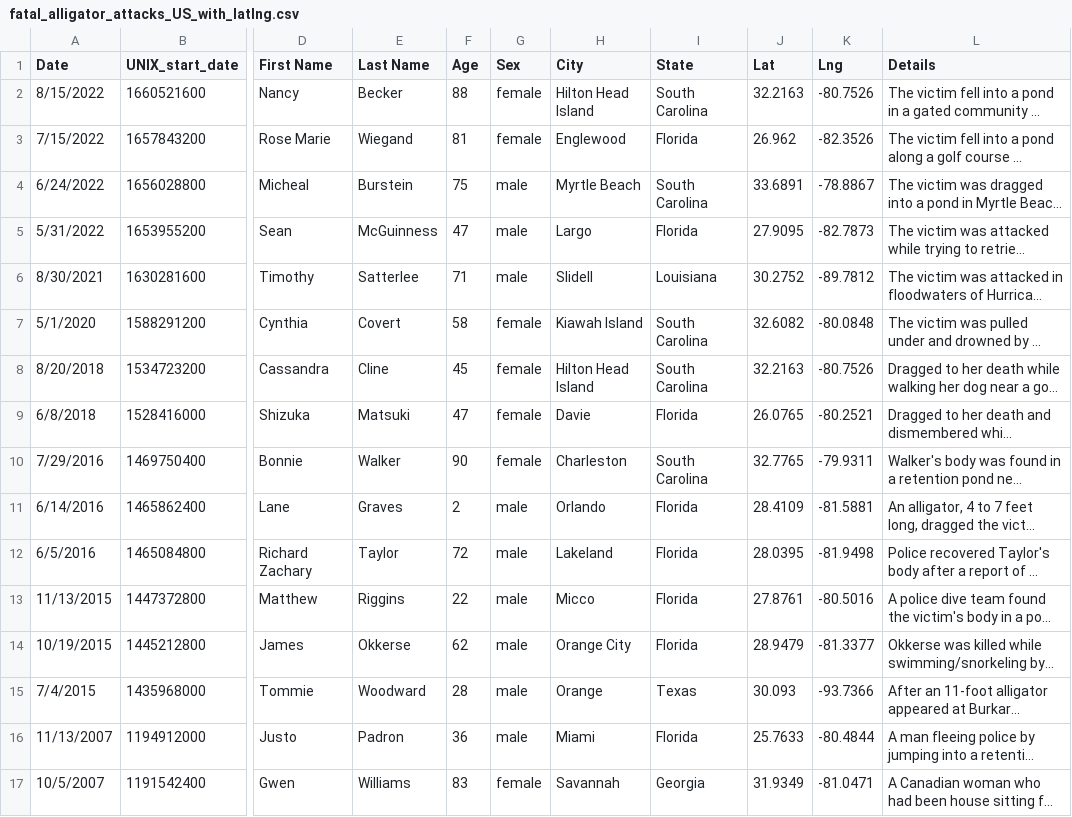
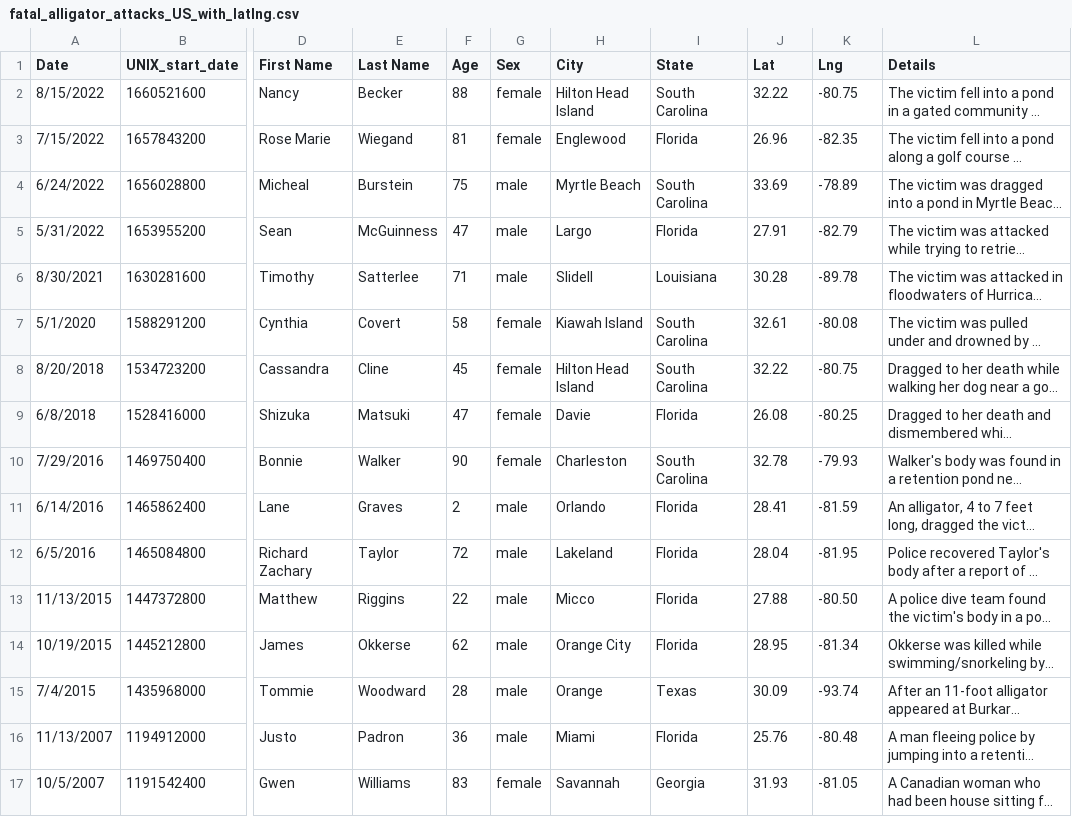
Before and after one commit to EdSpiezio-Runyon/UTSA_Group_Project_02_Fatal-Alligator-Attacks, a CSV file: fatal_alligator_attacks_US_with_latlng.csv, drawn as a sheet; only a part is shown, gaps mark what is left out; long unchanged cells end in …; the diff covers the shown part only; the diff names each change by its address in the sheet, - before the commit and + after, or states it on an @@ line.

Commit message:
changing lat lng to 2 decimals

```diff
--- a/fatal_alligator_attacks_US_with_latlng.csv
+++ b/fatal_alligator_attacks_US_with_latlng.csv
-J2 (Lat): 32.2163
+J2 (Lat): 32.22
-K2 (Lng): -80.7526
+K2 (Lng): -80.75
-J3 (Lat): 26.962
+J3 (Lat): 26.96
-K3 (Lng): -82.3526
+K3 (Lng): -82.35
-J4 (Lat): 33.6891
+J4 (Lat): 33.69
-K4 (Lng): -78.8867
+K4 (Lng): -78.89
-J5 (Lat): 27.9095
+J5 (Lat): 27.91
-K5 (Lng): -82.7873
+K5 (Lng): -82.79
-J6 (Lat): 30.2752
+J6 (Lat): 30.28
-K6 (Lng): -89.7812
+K6 (Lng): -89.78
-J7 (Lat): 32.6082
+J7 (Lat): 32.61
-K7 (Lng): -80.0848
+K7 (Lng): -80.08
-J8 (Lat): 32.2163
+J8 (Lat): 32.22
-K8 (Lng): -80.7526
+K8 (Lng): -80.75
-J9 (Lat): 26.0765
+J9 (Lat): 26.08
-K9 (Lng): -80.2521
+K9 (Lng): -80.25
-J10 (Lat): 32.7765
+J10 (Lat): 32.78
-K10 (Lng): -79.9311
+K10 (Lng): -79.93
-J11 (Lat): 28.4109
+J11 (Lat): 28.41
-K11 (Lng): -81.5881
+K11 (Lng): -81.59
-J12 (Lat): 28.0395
+J12 (Lat): 28.04
-K12 (Lng): -81.9498
+K12 (Lng): -81.95
-J13 (Lat): 27.8761
+J13 (Lat): 27.88
-K13 (Lng): -80.5016
+K13 (Lng): -80.50
-J14 (Lat): 28.9479
+J14 (Lat): 28.95
-K14 (Lng): -81.3377
+K14 (Lng): -81.34
-J15 (Lat): 30.093
+J15 (Lat): 30.09
-K15 (Lng): -93.7366
+K15 (Lng): -93.74
-J16 (Lat): 25.7633
+J16 (Lat): 25.76
-K16 (Lng): -80.4844
+K16 (Lng): -80.48
-J17 (Lat): 31.9349
+J17 (Lat): 31.93
-K17 (Lng): -81.0471
+K17 (Lng): -81.05
```
Also changed, not shown: 49 edited cells elsewhere in this file.
